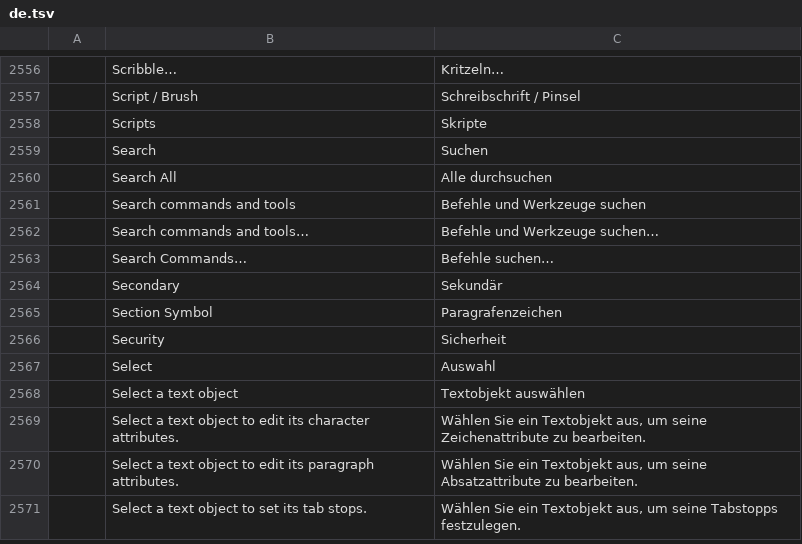
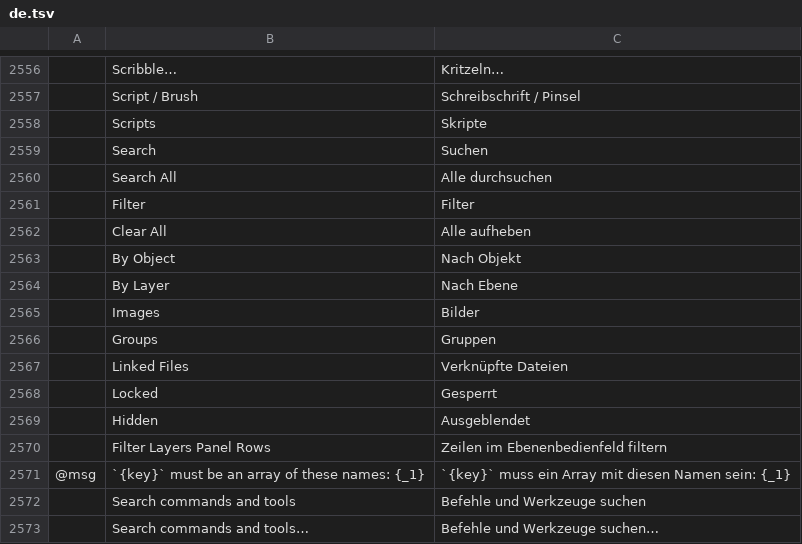
Before and after one commit to 00xJS/vectorcraft, a TSV file: crates/ui-egui/src/i18n/de.tsv, drawn as a sheet; only a part is shown, gaps mark what is left out; the shorter side is filled out with more unchanged rows.

```diff
--- a/crates/ui-egui/src/i18n/de.tsv
+++ b/crates/ui-egui/src/i18n/de.tsv
@@ -2560,2 +2560,13 @@
 	Search All	Alle durchsuchen
+	Filter	Filter
+	Clear All	Alle aufheben
+	By Object	Nach Objekt
+	By Layer	Nach Ebene
+	Images	Bilder
+	Groups	Gruppen
+	Linked Files	Verknüpfte Dateien
+	Locked	Gesperrt
+	Hidden	Ausgeblendet
+	Filter Layers Panel Rows	Zeilen im Ebenenbedienfeld filtern
+@msg	`{key}` must be an array of these names: {_1}	`{key}` muss ein Array mit diesen Namen sein: {_1}
 	Search commands and tools	Befehle und Werkzeuge suchen
```
Also changed, not shown: crates/ui-egui/src/i18n/ja.tsv, crates/ui-egui/src/i18n/ko.tsv, 20 other files.
